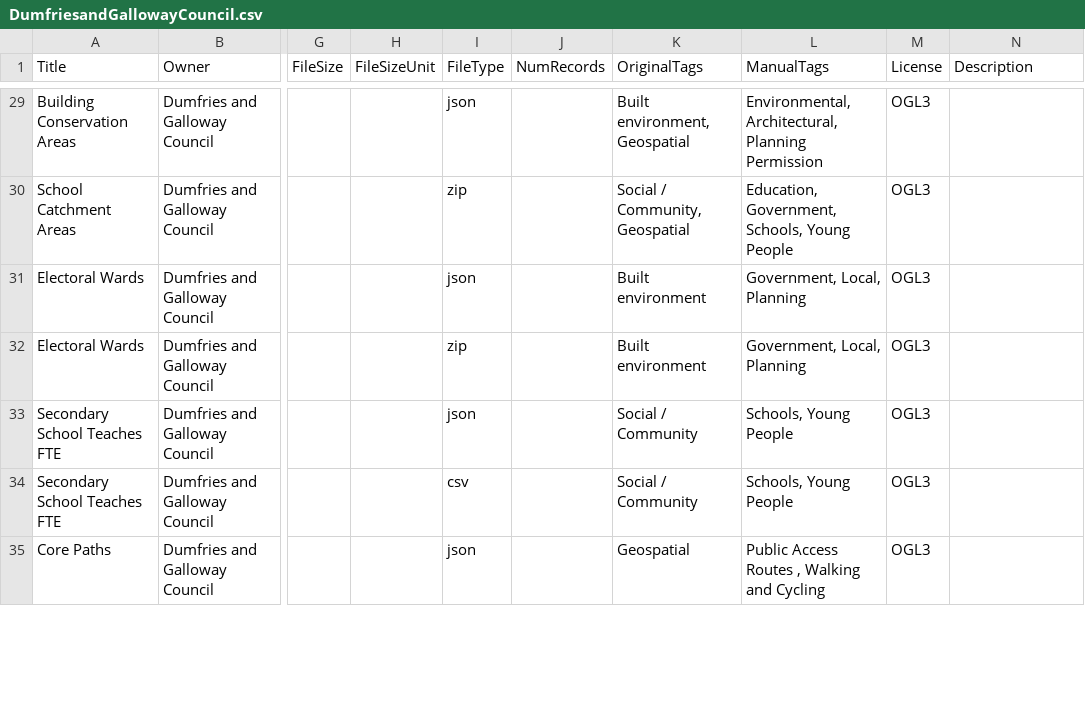
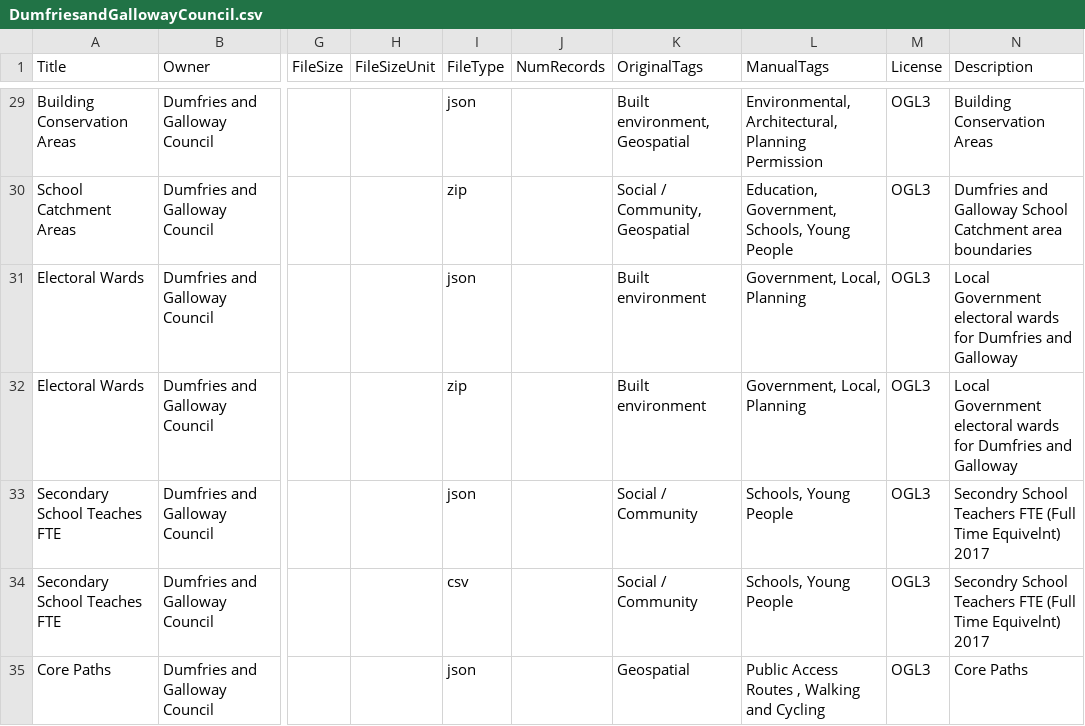
Before and after one commit to OpenDataScotland/the_od_bods, a CSV file: data/USMART/DumfriesandGallowayCouncil.csv, drawn as a sheet; only a part is shown, gaps mark what is left out; the diff covers the shown part only; the diff names each change by its address in the sheet, - before the commit and + after, or states it on an @@ line.

Commit message:
added description back into USMART data

```diff
--- a/data/USMART/DumfriesandGallowayCouncil.csv
+++ b/data/USMART/DumfriesandGallowayCouncil.csv
-N29 (Description): (empty)
+N29 (Description): Building Conservation Areas
-N30 (Description): (empty)
+N30 (Description): Dumfries and Galloway School Catchment area boundaries
-N31:N32 (Description): (empty)
+N31:N32 (Description): Local Government electoral wards for Dumfries and Galloway
-N33:N34 (Description): (empty)
+N33:N34 (Description): Secondry School Teachers FTE (Full Time Equivelnt) 2017
-N35 (Description): (empty)
+N35 (Description): Core Paths
```
Also changed, not shown: 60 edited cells elsewhere in this file, 3 other files.
